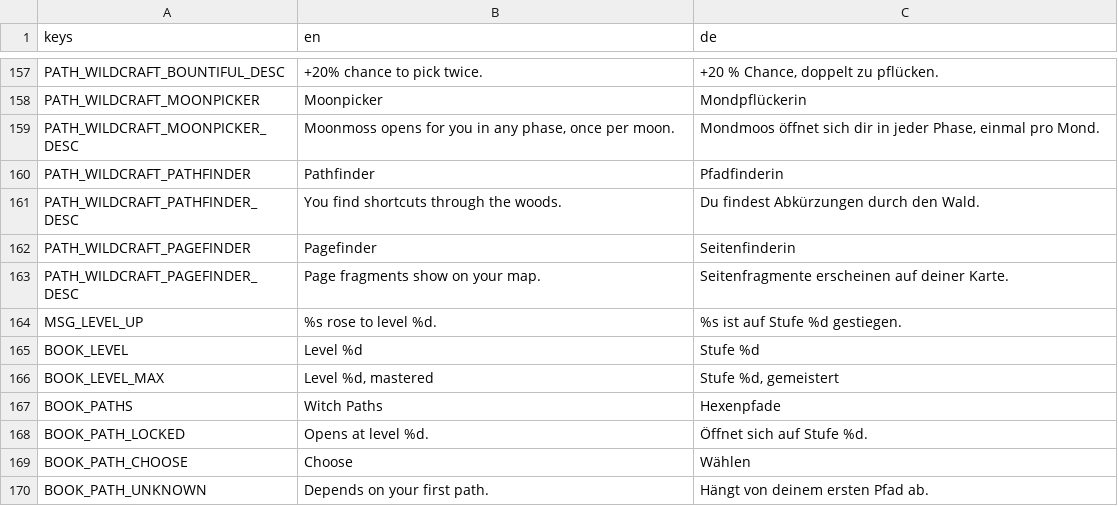
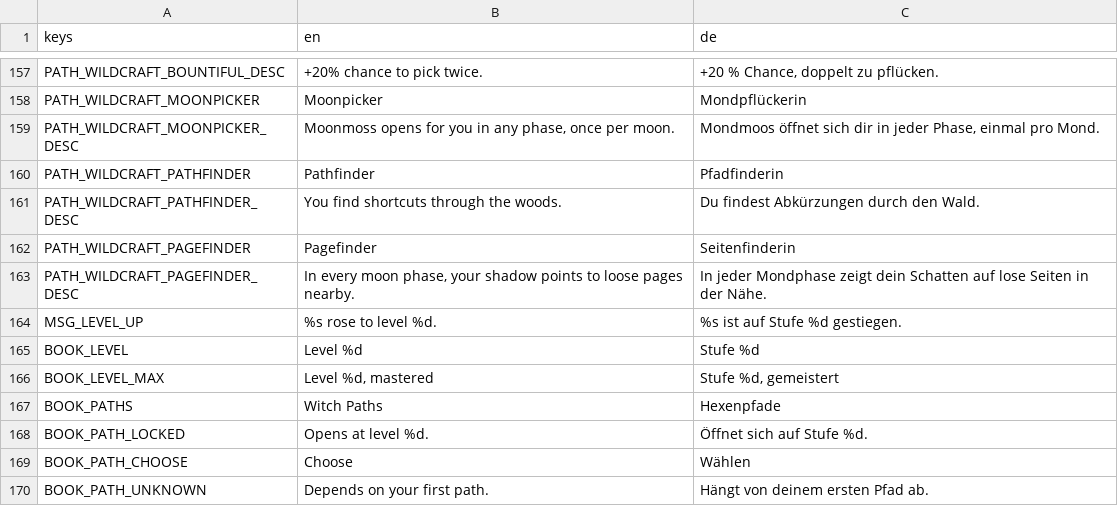
Before and after one commit to robinbrenner11/Witch-game, a CSV file: data/translations/texts.csv, drawn as a sheet; only a part is shown, gaps mark what is left out.

```diff
--- a/data/translations/texts.csv
+++ b/data/translations/texts.csv
@@ -170,3 +170,3 @@ PATH_WILDCRAFT_PATHFINDER_DESC,You find shortcuts through the woods.,Du findest
 PATH_WILDCRAFT_PAGEFINDER,Pagefinder,Seitenfinderin
-PATH_WILDCRAFT_PAGEFINDER_DESC,Page fragments show on your map.,Seitenfragmente erscheinen auf deiner Karte.
+PATH_WILDCRAFT_PAGEFINDER_DESC,"In every moon phase, your shadow points to loose pages nearby.","In jeder Mondphase zeigt dein Schatten auf lose Seiten in der Nähe."
 MSG_LEVEL_UP,%s rose to level %d.,%s ist auf Stufe %d gestiegen.
```
Also changed, not shown: 7 other files.
